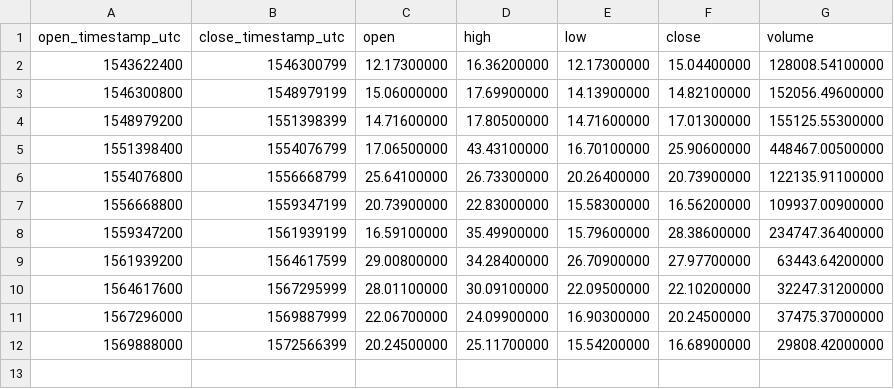
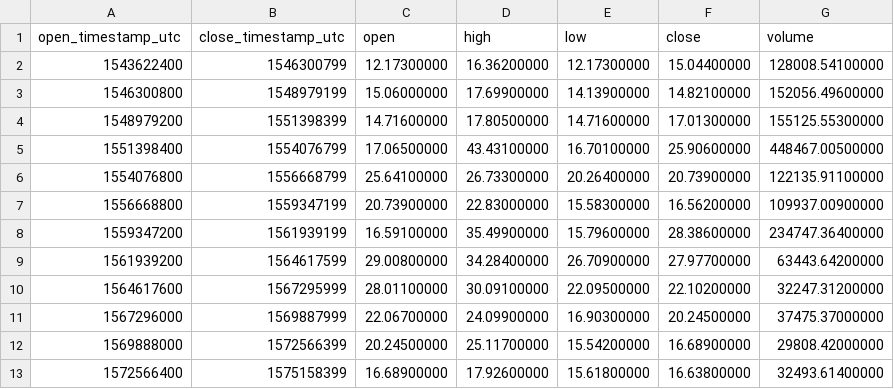
Before and after one commit to cryptobigbro/binance-XZCXRP, a CSV file: binance-XZCXRP-1M.csv, drawn as a sheet.

```diff
--- a/binance-XZCXRP-1M.csv
+++ b/binance-XZCXRP-1M.csv
@@ -12 +12,2 @@ open_timestamp_utc,close_timestamp_utc,open,high,low,close,volume
 1569888000,1572566399,20.24500000,25.11700000,15.54200000,16.68900000,29808.42000000
+1572566400,1575158399,16.68900000,17.92600000,15.61800000,16.63800000,32493.61400000
```
Also changed, not shown: binance-XZCXRP-1d.csv, binance-XZCXRP-1h.csv.
